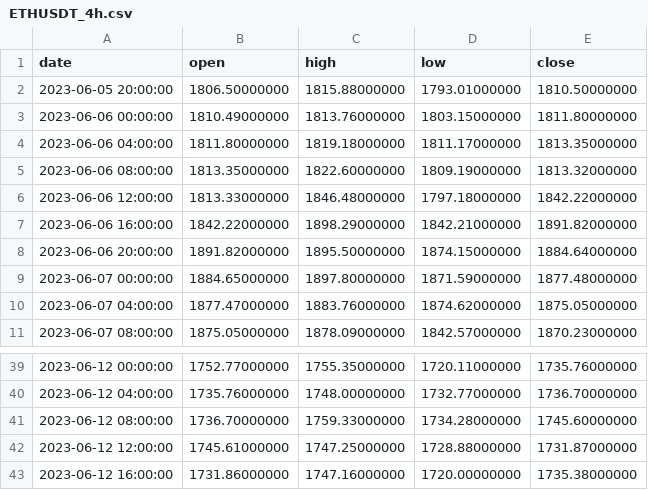
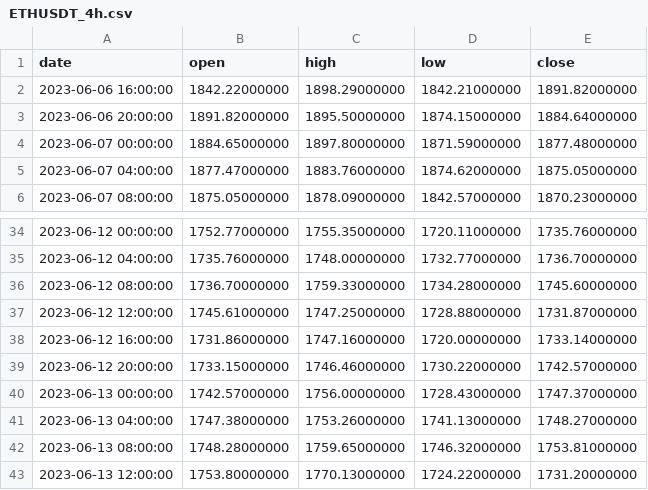
Before and after one commit to Shtierlitz/Flask-Binance-Report-Diagramm, a CSV file: project/data/ETHUSDT_4h.csv, drawn as a sheet; only a part is shown, gaps mark what is left out.

```diff
--- a/project/data/ETHUSDT_4h.csv
+++ b/project/data/ETHUSDT_4h.csv
@@ -1,7 +1,2 @@
 date,open,high,low,close
-2023-06-05 20:00:00,1806.50000000,1815.88000000,1793.01000000,1810.50000000
-2023-06-06 00:00:00,1810.49000000,1813.76000000,1803.15000000,1811.80000000
-2023-06-06 04:00:00,1811.80000000,1819.18000000,1811.17000000,1813.35000000
-2023-06-06 08:00:00,1813.35000000,1822.60000000,1809.19000000,1813.32000000
-2023-06-06 12:00:00,1813.33000000,1846.48000000,1797.18000000,1842.22000000
 2023-06-06 16:00:00,1842.22000000,1898.29000000,1842.21000000,1891.82000000
@@ -42,2 +37,7 @@ date,open,high,low,close
 2023-06-12 12:00:00,1745.61000000,1747.25000000,1728.88000000,1731.87000000
-2023-06-12 16:00:00,1731.86000000,1747.16000000,1720.00000000,1735.38000000
+2023-06-12 16:00:00,1731.86000000,1747.16000000,1720.00000000,1733.14000000
+2023-06-12 20:00:00,1733.15000000,1746.46000000,1730.22000000,1742.57000000
+2023-06-13 00:00:00,1742.57000000,1756.00000000,1728.43000000,1747.37000000
+2023-06-13 04:00:00,1747.38000000,1753.26000000,1741.13000000,1748.27000000
+2023-06-13 08:00:00,1748.28000000,1759.65000000,1746.32000000,1753.81000000
+2023-06-13 12:00:00,1753.80000000,1770.13000000,1724.22000000,1731.20000000
```
Also changed, not shown: project/data/BTCUSDT_4h.csv, 23 other files.
